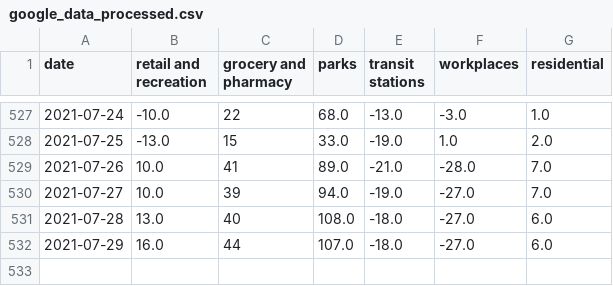
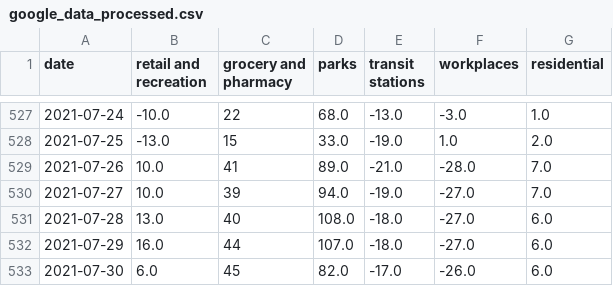
Before and after one commit to tamagusko/mobility_patterns_covid19_portugal, a CSV file: data/google_data_processed.csv, drawn as a sheet; only a part is shown, gaps mark what is left out; the diff names each change by its address in the sheet, - before the commit and + after, or states it on an @@ line.

Commit message:
Latest data: Tue Aug  3 03:16:06 UTC 2021

```diff
--- a/data/google_data_processed.csv
+++ b/data/google_data_processed.csv
+row 533: 2021-07-30 | 6.0 | 45 | 82.0 | -17.0 | -26.0 | 6.0
```
